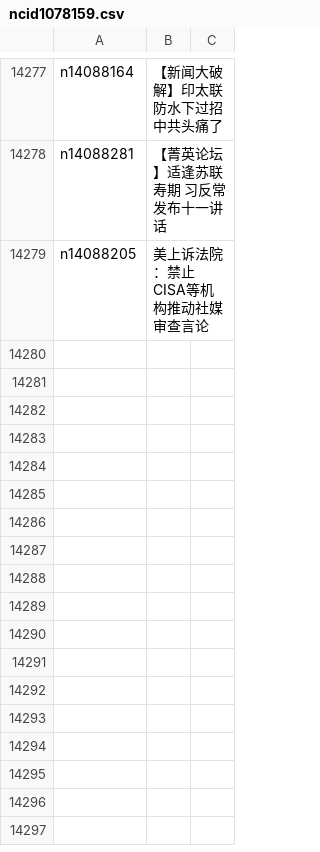
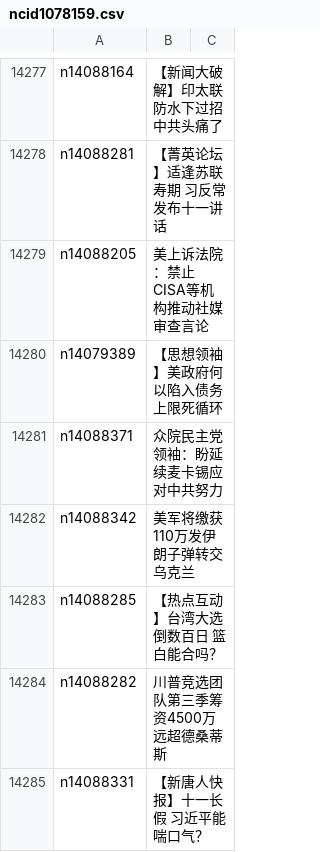
Before and after one commit to epic-marker/epoch-news, a CSV file: indexes/ncid1078159.csv, drawn as a sheet; only a part is shown, gaps mark what is left out; the diff names each change by its address in the sheet, - before the commit and + after, or states it on an @@ line.

```diff
--- a/indexes/ncid1078159.csv
+++ b/indexes/ncid1078159.csv
+row 14280: n14079389 | 【思想领袖】美政府何以陷入债务上限死循环
+row 14281: n14088371 | 众院民主党领袖：盼延续麦卡锡应对中共努力
+row 14282: n14088342 | 美军将缴获110万发伊朗子弹转交乌克兰
+row 14283: n14088285 | 【热点互动】台湾大选倒数百日 篮白能合吗？
+row 14284: n14088282 | 川普竞选团队第三季筹资4500万 远超德桑蒂斯
+row 14285: n14088331 | 【新唐人快报】十一长假 习近平能喘口气？
```
Also changed, not shown: indexes/ncid278.csv, indexes/ncid282.csv, 45 other files.
